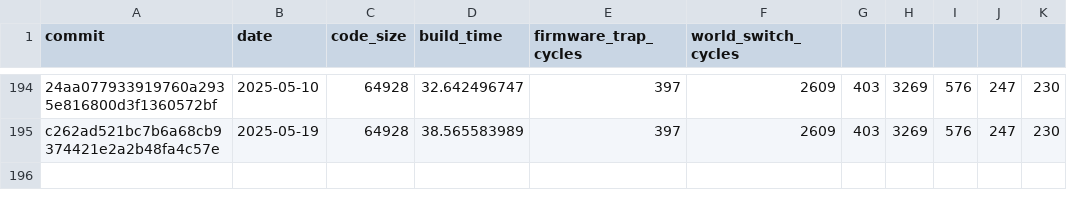
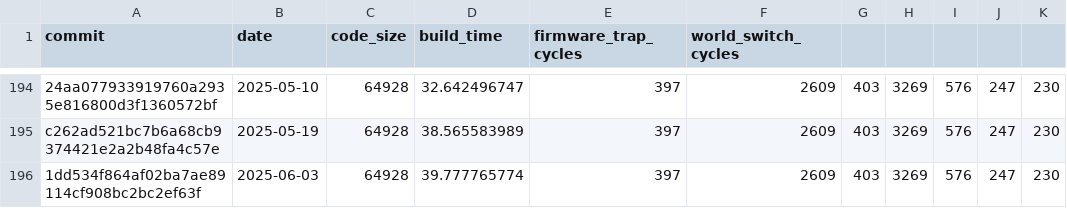
Before and after one commit to CharlyCst/miralis-commit-stats, a CSV file: stats.csv, drawn as a sheet; only a part is shown, gaps mark what is left out; the diff names each change by its address in the sheet, - before the commit and + after, or states it on an @@ line.

Commit message:
[Automated] push stats from Miralis CI

```diff
--- a/stats.csv
+++ b/stats.csv
+row 196: 1dd534f864af02ba7ae89114cf908bc2bc2ef63f | 2025-06-03 | 64928 | 39.777765774 | 397 | 2609 | 403 | 3269 | 576 | 247 | 230
```
